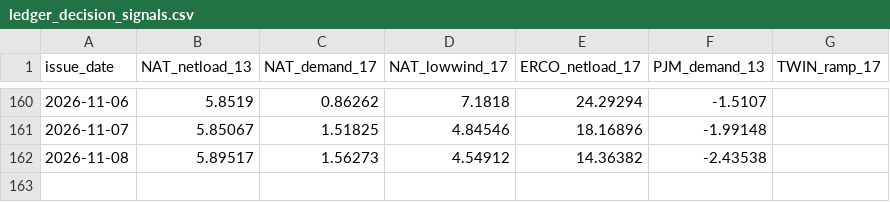
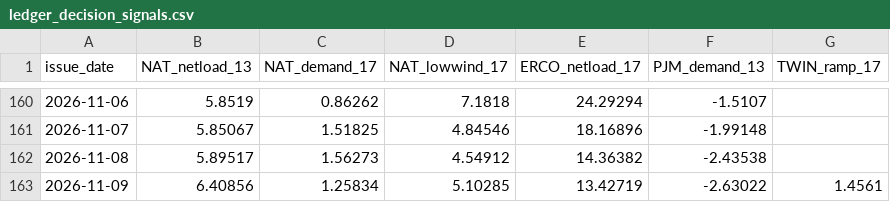
Before and after one commit to quantarram/weather-impacts-dashboard, a CSV file: data/ledger_decision_signals.csv, drawn as a sheet; only a part is shown, gaps mark what is left out.

```diff
--- a/data/ledger_decision_signals.csv
+++ b/data/ledger_decision_signals.csv
@@ -162 +162,2 @@ issue_date,NAT_netload_13,NAT_demand_17,NAT_lowwind_17,ERCO_netload_17,PJM_deman
 2026-11-08,5.89517,1.56273,4.54912,14.36382,-2.43538,
+2026-11-09,6.40856,1.25834,5.10285,13.42719,-2.63022,1.4561
```
Also changed, not shown: data/ledger_burn.csv, data/ledger_crops.csv, 6 other files.
